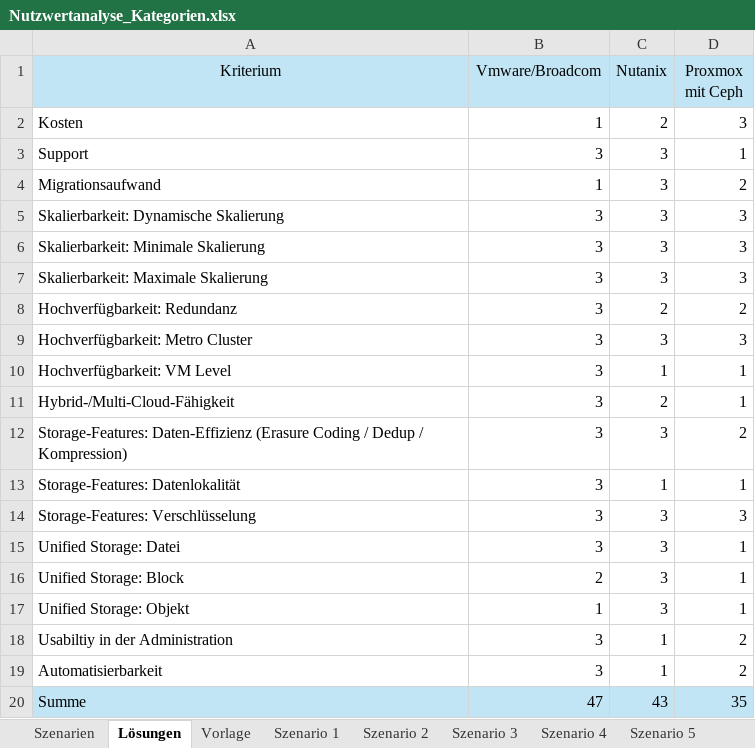
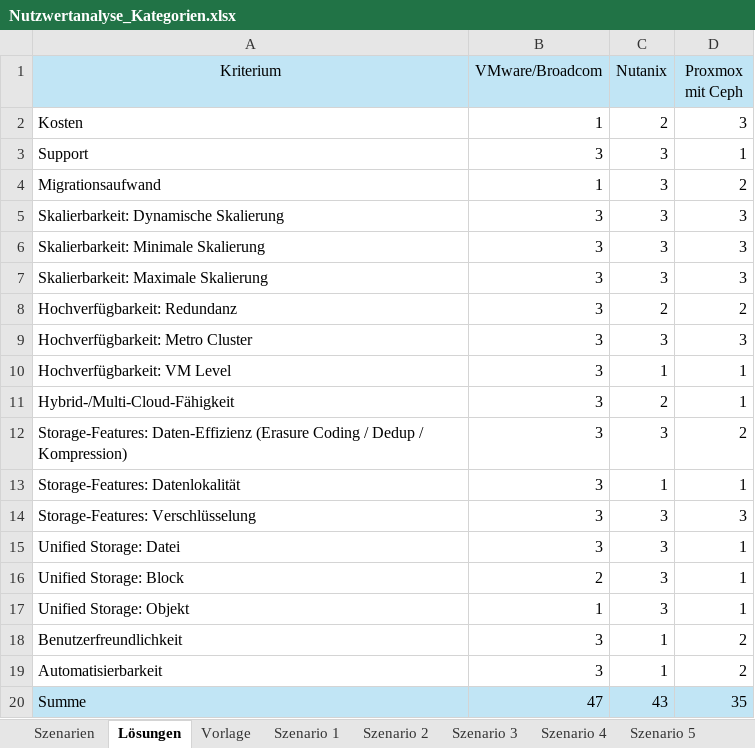
Before and after one commit to EN7ROPY/hci-analyse-artefakte, an Excel workbook: Nutzwertanalyse_Kategorien.xlsx, sheet Lösungen, drawn as a sheet; values as stored, in another font and other column widths than the file's, no borders; the diff names each change by its address in the sheet, - before the commit and + after, or states it on an @@ line.

```diff
--- a/Nutzwertanalyse_Kategorien.xlsx (sheet Lösungen)
+++ b/Nutzwertanalyse_Kategorien.xlsx (sheet Lösungen)
-B1: Vmware/Broadcom
+B1: VMware/Broadcom
-A18 (Kriterium): Usabiltiy in der Administration
+A18 (Kriterium): Benutzerfreundlichkeit
```
Also changed, not shown: sheet Szenarien, sheet Szenario 5, sheet Szenario 3, sheet Szenario 1, sheet Szenario 4, sheet Szenario 2, 2 more sheets, Nutzwertanalyse.xlsx, 1 other file.
